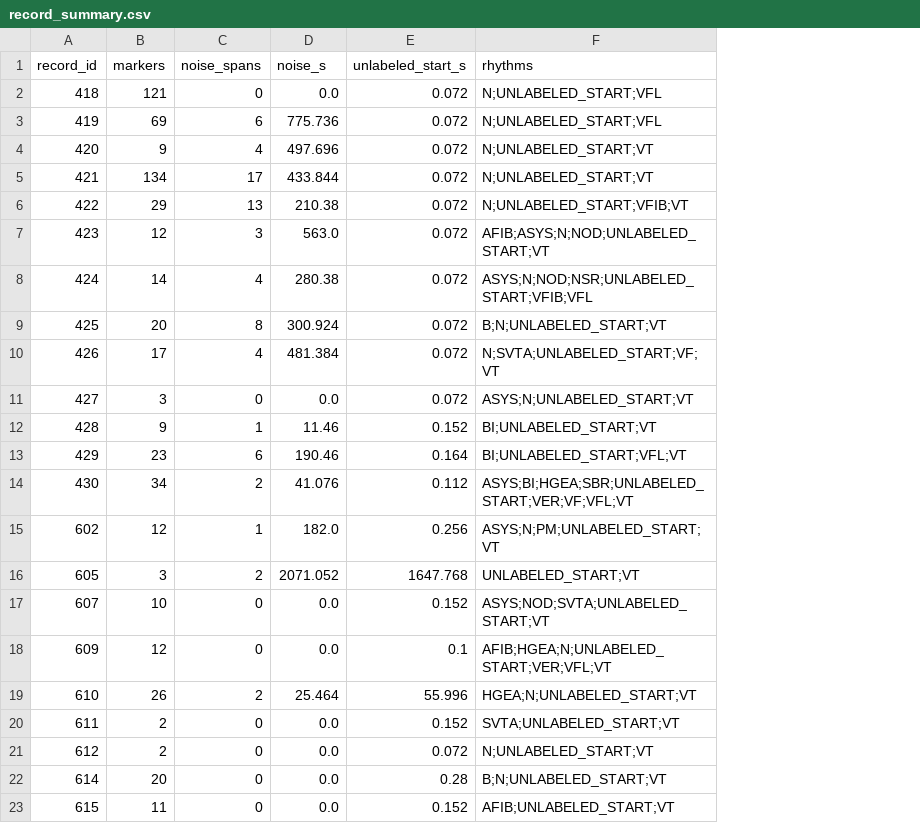
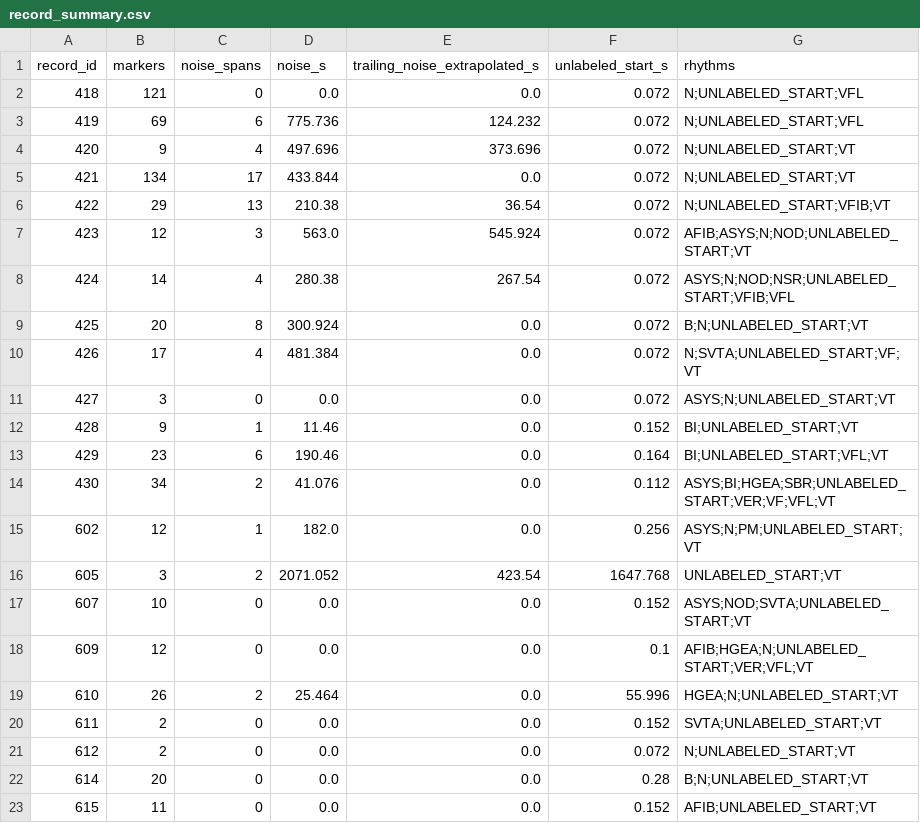
Before and after one commit to hemlock06/WidU_P1_LoRA-PEFT_Foundation-Model_Adaptation, a CSV file: results/vfdb_episodes_20260910/record_summary.csv, drawn as a sheet; the diff names each change by its address in the sheet, - before the commit and + after, or states it on an @@ line.

Commit message:
Build both window classes under one signal-quality rule, and pin the merge step
The episode audit counted positive windows without the noise filter it applied
to negatives, so the reported class ratio was not a like-for-like count. A
single shared mask now governs both, and the filtered counts sit beside the
unfiltered ones: of 965 fully malignant windows, 206 are entirely annotated
noise and 732 are clean; the half-coverage positive pool is 802 rather than
1039, against 1603 clean negatives.

Two further figures were misleading rather than wrong. The episode total
included 22 unlabelled pre-annotation regions, so the annotated episode count
is now reported separately as 466. The official annotation rule is silent when
a noise marker is the last annotation in a record, and the implementation
extended such spans to end-of-record without saying so; that extrapolation is
now named, with the six affected records and its 29.2% share of reported noise.

The regression tests never reached the merge step, which is what realises the
rule that a rhythm continues through noise when it is re-annotated afterwards.
It fires 53 times on real data and no test touched it. Five tests now cover the
merge, plain duplicate markers, distinct rhythms, a trailing noise marker and
consecutive noise markers.

The annotation audit reported zero ventricular ectopy records because the
Challenge headers abbreviate it VEB and VPVC rather than PVC; the true count is
59. The ST-change figures had no derivation at all, so both routes are now
computed and their agreement asserted: description text and Challenge codes
select the same ten records across nine patients.

Re-ran all three audits. Cohort definition files are byte-identical and the
INCART replay still reproduces 7811 windows as 540 and 7271. Suite: 53 passed,
2 pre-existing embedding-contract errors from the checkpoint loader default.

```diff
--- a/results/vfdb_episodes_20260910/record_summary.csv
+++ b/results/vfdb_episodes_20260910/record_summary.csv
+column E (trailing_noise_extrapolated_s), rows 2-23: 0.0 | 124.232 | 373.696 | 0.0 | 36.54 | 545.924 | 267.54 | 0.0 | 0.0 | 0.0 | 0.0 | 0.0 | 0.0 | 0.0 | 423.54 | 0.0 | 0.0 | 0.0 | 0.0 | 0.0 | 0.0 | 0.0
```
Also changed, not shown: 9 other files.
